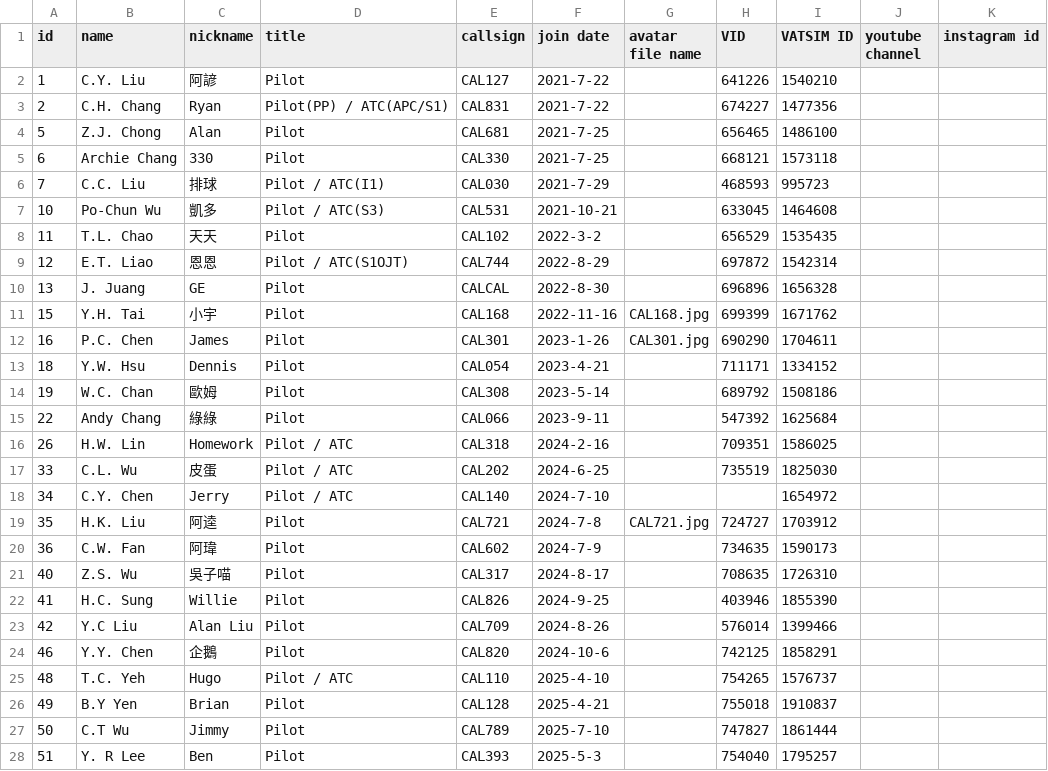
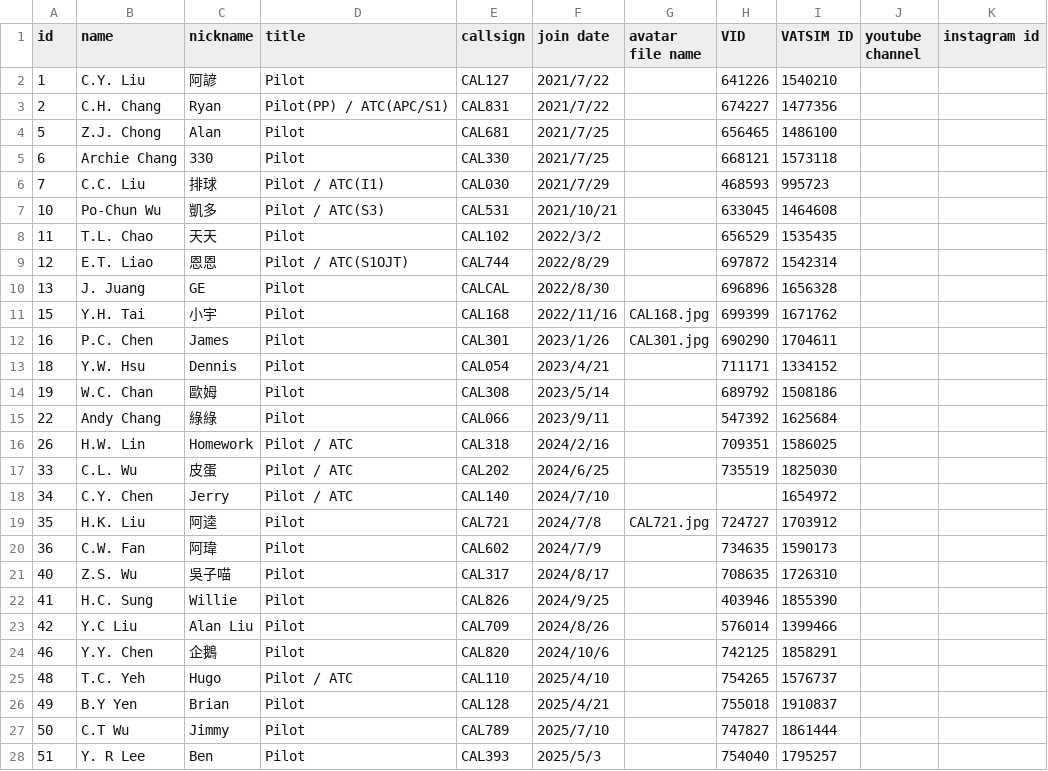
Before and after one commit to China-Airlines-Virtual/China-Airlines-Virtual.github.io, a CSV file: assets/members.csv, drawn as a sheet; only a part is shown; the diff covers the shown part only.

Commit message:
chore: update members data

```diff
--- a/assets/members.csv
+++ b/assets/members.csv
@@ -1,28 +1,28 @@
 id,name,nickname,title,callsign,join date,avatar file name,VID,VATSIM ID,youtube channel,instagram id
-1,C.Y. Liu,阿諺,Pilot,CAL127,2021-7-22,,641226,1540210,,
-2,C.H. Chang,Ryan,Pilot(PP) / ATC(APC/S1),CAL831,2021-7-22,,674227,1477356,,
-5,Z.J. Chong,Alan,Pilot,CAL681,2021-7-25,,656465,1486100,,
-6,Archie Chang,330,Pilot,CAL330,2021-7-25,,668121,1573118,,
-7,C.C. Liu,排球,Pilot / ATC(I1),CAL030,2021-7-29,,468593,995723,,
-10,Po-Chun Wu,凱多,Pilot / ATC(S3),CAL531,2021-10-21,,633045,1464608,,
-11,T.L. Chao,天天,Pilot,CAL102,2022-3-2,,656529,1535435,,
-12,E.T. Liao,恩恩,Pilot / ATC(S1OJT),CAL744,2022-8-29,,697872,1542314,,
-13,J. Juang,GE,Pilot,CALCAL,2022-8-30,,696896,1656328,,
-15,Y.H. Tai,小宇,Pilot,CAL168,2022-11-16,CAL168.jpg,699399,1671762,,
-16,P.C. Chen,James,Pilot,CAL301,2023-1-26,CAL301.jpg,690290,1704611,,
-18,Y.W. Hsu,Dennis,Pilot,CAL054,2023-4-21,,711171,1334152,,
-19,W.C. Chan,歐姆,Pilot,CAL308,2023-5-14,,689792,1508186,,
-22,Andy Chang,綠綠,Pilot,CAL066,2023-9-11,,547392,1625684,,
-26,H.W. Lin,Homework,Pilot / ATC,CAL318,2024-2-16,,709351,1586025,,
-33,C.L. Wu,皮蛋,Pilot / ATC,CAL202,2024-6-25,,735519,1825030,,
-34,C.Y. Chen,Jerry,Pilot / ATC,CAL140,2024-7-10,,,1654972,,
-35,H.K. Liu,阿逵,Pilot,CAL721,2024-7-8,CAL721.jpg,724727,1703912,,
-36,C.W. Fan,阿瑋,Pilot,CAL602,2024-7-9,,734635,1590173,,
-40,Z.S. Wu,吳子喵,Pilot,CAL317,2024-8-17,,708635,1726310,,
-41,H.C. Sung,Willie,Pilot,CAL826,2024-9-25,,403946,1855390,,
-42,Y.C Liu,Alan Liu,Pilot,CAL709,2024-8-26,,576014,1399466,,
-46,Y.Y. Chen,企鵝,Pilot,CAL820,2024-10-6,,742125,1858291,,
-48,T.C. Yeh,Hugo,Pilot / ATC,CAL110,2025-4-10,,754265,1576737,,
-49,B.Y Yen,Brian,Pilot,CAL128,2025-4-21,,755018,1910837,,
-50,C.T Wu,Jimmy,Pilot,CAL789,2025-7-10,,747827,1861444,,
-51,Y. R Lee,Ben,Pilot,CAL393,2025-5-3,,754040,1795257,,
+1,C.Y. Liu,阿諺,Pilot,CAL127,2021/7/22,,641226,1540210,,
+2,C.H. Chang,Ryan,Pilot(PP) / ATC(APC/S1),CAL831,2021/7/22,,674227,1477356,,
+5,Z.J. Chong,Alan,Pilot,CAL681,2021/7/25,,656465,1486100,,
+6,Archie Chang,330,Pilot,CAL330,2021/7/25,,668121,1573118,,
+7,C.C. Liu,排球,Pilot / ATC(I1),CAL030,2021/7/29,,468593,995723,,
+10,Po-Chun Wu,凱多,Pilot / ATC(S3),CAL531,2021/10/21,,633045,1464608,,
+11,T.L. Chao,天天,Pilot,CAL102,2022/3/2,,656529,1535435,,
+12,E.T. Liao,恩恩,Pilot / ATC(S1OJT),CAL744,2022/8/29,,697872,1542314,,
+13,J. Juang,GE,Pilot,CALCAL,2022/8/30,,696896,1656328,,
+15,Y.H. Tai,小宇,Pilot,CAL168,2022/11/16,CAL168.jpg,699399,1671762,,
+16,P.C. Chen,James,Pilot,CAL301,2023/1/26,CAL301.jpg,690290,1704611,,
+18,Y.W. Hsu,Dennis,Pilot,CAL054,2023/4/21,,711171,1334152,,
+19,W.C. Chan,歐姆,Pilot,CAL308,2023/5/14,,689792,1508186,,
+22,Andy Chang,綠綠,Pilot,CAL066,2023/9/11,,547392,1625684,,
+26,H.W. Lin,Homework,Pilot / ATC,CAL318,2024/2/16,,709351,1586025,,
+33,C.L. Wu,皮蛋,Pilot / ATC,CAL202,2024/6/25,,735519,1825030,,
+34,C.Y. Chen,Jerry,Pilot / ATC,CAL140,2024/7/10,,,1654972,,
+35,H.K. Liu,阿逵,Pilot,CAL721,2024/7/8,CAL721.jpg,724727,1703912,,
+36,C.W. Fan,阿瑋,Pilot,CAL602,2024/7/9,,734635,1590173,,
+40,Z.S. Wu,吳子喵,Pilot,CAL317,2024/8/17,,708635,1726310,,
+41,H.C. Sung,Willie,Pilot,CAL826,2024/9/25,,403946,1855390,,
+42,Y.C Liu,Alan Liu,Pilot,CAL709,2024/8/26,,576014,1399466,,
+46,Y.Y. Chen,企鵝,Pilot,CAL820,2024/10/6,,742125,1858291,,
+48,T.C. Yeh,Hugo,Pilot / ATC,CAL110,2025/4/10,,754265,1576737,,
+49,B.Y Yen,Brian,Pilot,CAL128,2025/4/21,,755018,1910837,,
+50,C.T Wu,Jimmy,Pilot,CAL789,2025/7/10,,747827,1861444,,
+51,Y. R Lee,Ben,Pilot,CAL393,2025/5/3,,754040,1795257,,
```
Also changed, not shown: 1 added row and 8 edited cells elsewhere in this file.
